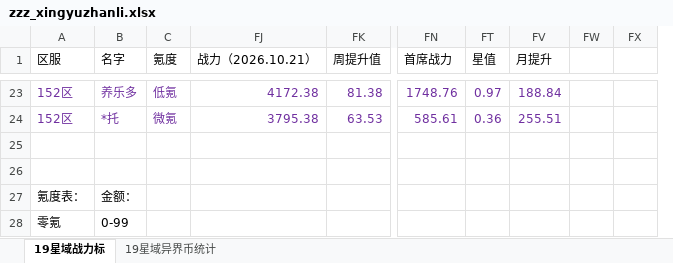
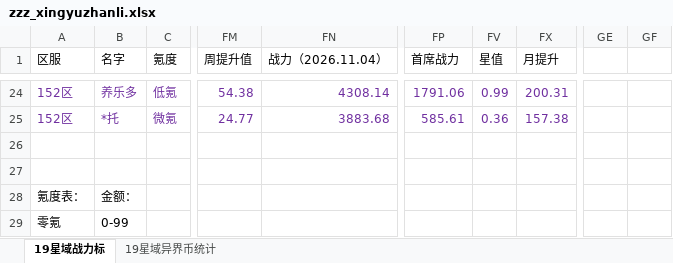
Before and after one commit to XTsuola/keyuanWeb, an Excel workbook: src/utils/sxsyzlzq/zzz_xingyuzhanli.xlsx, sheet 19星域战力标, drawn as a sheet; only a part is shown, gaps mark what is left out; values as stored, in another font and other column widths than the file's, no borders; removed rows and columns are numbered as before the commit, all else as after; the diff covers the shown part only; the diff names each change by its address in the sheet, - before the commit and + after, or states it on an @@ line.

```diff
--- a/src/utils/sxsyzlzq/zzz_xingyuzhanli.xlsx (sheet 19星域战力标)
+++ b/src/utils/sxsyzlzq/zzz_xingyuzhanli.xlsx (sheet 19星域战力标)
@@ column FJ (战力（2026.10.21）) hidden, rows 23-24: 4172.38 | 3795.38 @@
@@ column FK (周提升值) hidden, rows 23-24: 81.38 | 63.53 @@
+column FM (周提升值), rows 24-25: 54.38 | 24.77
+column FN (战力（2026.11.04）), rows 24-25: 4308.14 | 3883.68
@@ column FW hidden, empty @@
-column FX, empty
+column GE, empty
+column GF, empty
-FP24 (首席战力): 1748.76
+FP24 (首席战力): 1791.06
-FV24 (星值): 0.97
+FV24 (星值): 0.99
-FX24 (月提升): 188.84
+FX24 (月提升): 200.31
-FX25 (月提升): 255.51
+FX25 (月提升): 157.38
```
Also changed, not shown: 1 added row, 48 edited cells and cell formats elsewhere in this sheet, formulas that keep their value, 5 other files.
